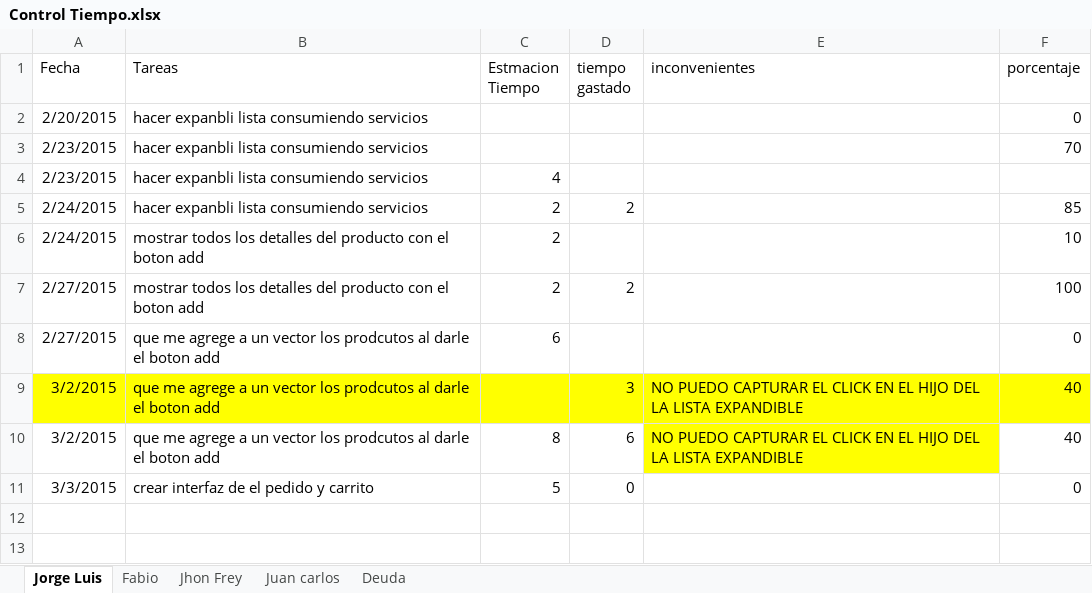
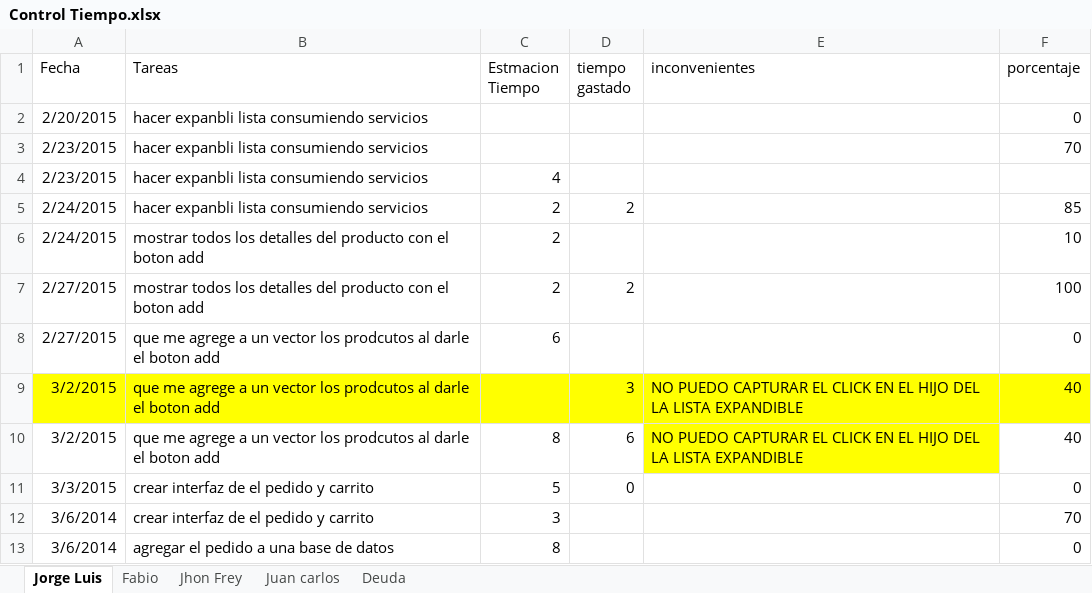
Before and after one commit to innovus/appDomi, an Excel workbook: documentacion/Control Tiempo.xlsx, sheet Jorge Luis, drawn as a sheet; values as stored, in another font and other column widths than the file's, no borders; the diff names each change by its address in the sheet, - before the commit and + after, or states it on an @@ line.

Commit message:
interfaz terminada de agregar productos

```diff
--- a/documentacion/Control Tiempo.xlsx (sheet Jorge Luis)
+++ b/documentacion/Control Tiempo.xlsx (sheet Jorge Luis)
+row 12: 3/6/2014 | crear interfaz de el pedido y carrito | 3 |  |  | 70
+row 13: 3/6/2014 | agregar el pedido a una base de datos | 8 |  |  | 0
```
Also changed, not shown: sheet Fabio, 6 other files.
